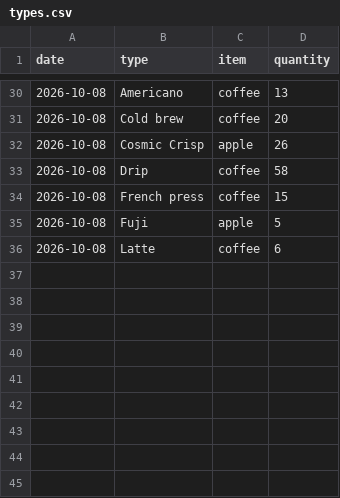
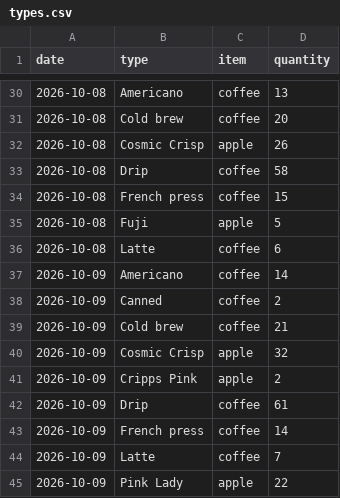
Before and after one commit to jadenmecham/flair_adult_breakfast, a CSV file: public/types.csv, drawn as a sheet; only a part is shown, gaps mark what is left out.

Commit message:
oct 9 data

```diff
--- a/public/types.csv
+++ b/public/types.csv
@@ -36 +36,10 @@ date,type,item,quantity
 2026-10-08,Latte,coffee,6
+2026-10-09,Americano,coffee,14
+2026-10-09,Canned,coffee,2
+2026-10-09,Cold brew,coffee,21
+2026-10-09,Cosmic Crisp,apple,32
+2026-10-09,Cripps Pink,apple,2
+2026-10-09,Drip,coffee,61
+2026-10-09,French press,coffee,14
+2026-10-09,Latte,coffee,7
+2026-10-09,Pink Lady,apple,22
```
Also changed, not shown: public/consumption.csv.
